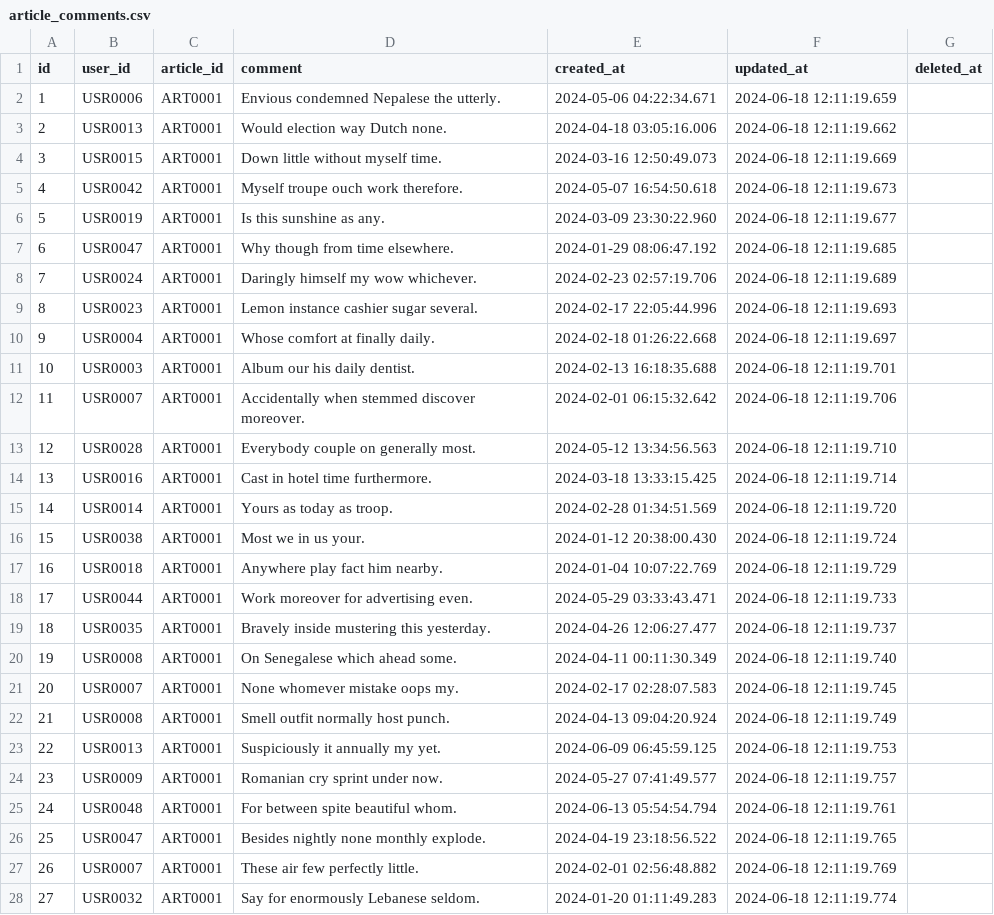
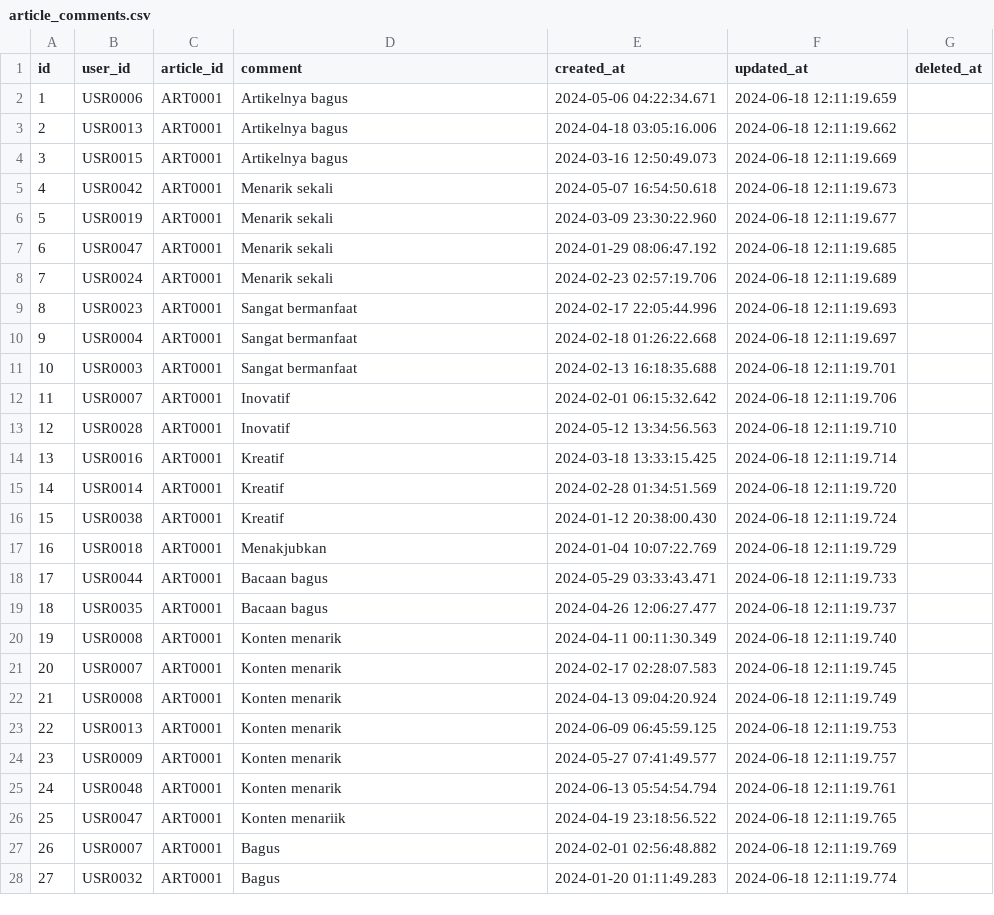
Before and after one commit to RECYTHNG/recything-de, a CSV file: data_database/article_comments.csv, drawn as a sheet; only a part is shown; the diff covers the shown part only.

```diff
--- a/data_database/article_comments.csv
+++ b/data_database/article_comments.csv
@@ -1,28 +1,28 @@
 id,user_id,article_id,comment,created_at,updated_at,deleted_at
-1,USR0006,ART0001,Envious condemned Nepalese the utterly.,2024-05-06 04:22:34.671,2024-06-18 12:11:19.659,
-2,USR0013,ART0001,Would election way Dutch none.,2024-04-18 03:05:16.006,2024-06-18 12:11:19.662,
-3,USR0015,ART0001,Down little without myself time.,2024-03-16 12:50:49.073,2024-06-18 12:11:19.669,
-4,USR0042,ART0001,Myself troupe ouch work therefore.,2024-05-07 16:54:50.618,2024-06-18 12:11:19.673,
-5,USR0019,ART0001,Is this sunshine as any.,2024-03-09 23:30:22.960,2024-06-18 12:11:19.677,
-6,USR0047,ART0001,Why though from time elsewhere.,2024-01-29 08:06:47.192,2024-06-18 12:11:19.685,
-7,USR0024,ART0001,Daringly himself my wow whichever.,2024-02-23 02:57:19.706,2024-06-18 12:11:19.689,
-8,USR0023,ART0001,Lemon instance cashier sugar several.,2024-02-17 22:05:44.996,2024-06-18 12:11:19.693,
-9,USR0004,ART0001,Whose comfort at finally daily.,2024-02-18 01:26:22.668,2024-06-18 12:11:19.697,
-10,USR0003,ART0001,Album our his daily dentist.,2024-02-13 16:18:35.688,2024-06-18 12:11:19.701,
-11,USR0007,ART0001,Accidentally when stemmed discover moreover.,2024-02-01 06:15:32.642,2024-06-18 12:11:19.706,
-12,USR0028,ART0001,Everybody couple on generally most.,2024-05-12 13:34:56.563,2024-06-18 12:11:19.710,
-13,USR0016,ART0001,Cast in hotel time furthermore.,2024-03-18 13:33:15.425,2024-06-18 12:11:19.714,
-14,USR0014,ART0001,Yours as today as troop.,2024-02-28 01:34:51.569,2024-06-18 12:11:19.720,
-15,USR0038,ART0001,Most we in us your.,2024-01-12 20:38:00.430,2024-06-18 12:11:19.724,
-16,USR0018,ART0001,Anywhere play fact him nearby.,2024-01-04 10:07:22.769,2024-06-18 12:11:19.729,
-17,USR0044,ART0001,Work moreover for advertising even.,2024-05-29 03:33:43.471,2024-06-18 12:11:19.733,
-18,USR0035,ART0001,Bravely inside mustering this yesterday.,2024-04-26 12:06:27.477,2024-06-18 12:11:19.737,
-19,USR0008,ART0001,On Senegalese which ahead some.,2024-04-11 00:11:30.349,2024-06-18 12:11:19.740,
-20,USR0007,ART0001,None whomever mistake oops my.,2024-02-17 02:28:07.583,2024-06-18 12:11:19.745,
-21,USR0008,ART0001,Smell outfit normally host punch.,2024-04-13 09:04:20.924,2024-06-18 12:11:19.749,
-22,USR0013,ART0001,Suspiciously it annually my yet.,2024-06-09 06:45:59.125,2024-06-18 12:11:19.753,
-23,USR0009,ART0001,Romanian cry sprint under now.,2024-05-27 07:41:49.577,2024-06-18 12:11:19.757,
-24,USR0048,ART0001,For between spite beautiful whom.,2024-06-13 05:54:54.794,2024-06-18 12:11:19.761,
-25,USR0047,ART0001,Besides nightly none monthly explode.,2024-04-19 23:18:56.522,2024-06-18 12:11:19.765,
-26,USR0007,ART0001,These air few perfectly little.,2024-02-01 02:56:48.882,2024-06-18 12:11:19.769,
-27,USR0032,ART0001,Say for enormously Lebanese seldom.,2024-01-20 01:11:49.283,2024-06-18 12:11:19.774,
+1,USR0006,ART0001,Artikelnya bagus,2024-05-06 04:22:34.671,2024-06-18 12:11:19.659,
+2,USR0013,ART0001,Artikelnya bagus,2024-04-18 03:05:16.006,2024-06-18 12:11:19.662,
+3,USR0015,ART0001,Artikelnya bagus,2024-03-16 12:50:49.073,2024-06-18 12:11:19.669,
+4,USR0042,ART0001,Menarik sekali,2024-05-07 16:54:50.618,2024-06-18 12:11:19.673,
+5,USR0019,ART0001,Menarik sekali,2024-03-09 23:30:22.960,2024-06-18 12:11:19.677,
+6,USR0047,ART0001,Menarik sekali,2024-01-29 08:06:47.192,2024-06-18 12:11:19.685,
+7,USR0024,ART0001,Menarik sekali,2024-02-23 02:57:19.706,2024-06-18 12:11:19.689,
+8,USR0023,ART0001,Sangat bermanfaat,2024-02-17 22:05:44.996,2024-06-18 12:11:19.693,
+9,USR0004,ART0001,Sangat bermanfaat,2024-02-18 01:26:22.668,2024-06-18 12:11:19.697,
+10,USR0003,ART0001,Sangat bermanfaat,2024-02-13 16:18:35.688,2024-06-18 12:11:19.701,
+11,USR0007,ART0001,Inovatif,2024-02-01 06:15:32.642,2024-06-18 12:11:19.706,
+12,USR0028,ART0001,Inovatif,2024-05-12 13:34:56.563,2024-06-18 12:11:19.710,
+13,USR0016,ART0001,Kreatif,2024-03-18 13:33:15.425,2024-06-18 12:11:19.714,
+14,USR0014,ART0001,Kreatif,2024-02-28 01:34:51.569,2024-06-18 12:11:19.720,
+15,USR0038,ART0001,Kreatif,2024-01-12 20:38:00.430,2024-06-18 12:11:19.724,
+16,USR0018,ART0001,Menakjubkan,2024-01-04 10:07:22.769,2024-06-18 12:11:19.729,
+17,USR0044,ART0001,Bacaan bagus,2024-05-29 03:33:43.471,2024-06-18 12:11:19.733,
+18,USR0035,ART0001,Bacaan bagus,2024-04-26 12:06:27.477,2024-06-18 12:11:19.737,
+19,USR0008,ART0001,Konten menarik,2024-04-11 00:11:30.349,2024-06-18 12:11:19.740,
+20,USR0007,ART0001,Konten menarik,2024-02-17 02:28:07.583,2024-06-18 12:11:19.745,
+21,USR0008,ART0001,Konten menarik,2024-04-13 09:04:20.924,2024-06-18 12:11:19.749,
+22,USR0013,ART0001,Konten menarik,2024-06-09 06:45:59.125,2024-06-18 12:11:19.753,
+23,USR0009,ART0001,Konten menarik,2024-05-27 07:41:49.577,2024-06-18 12:11:19.757,
+24,USR0048,ART0001,Konten menarik,2024-06-13 05:54:54.794,2024-06-18 12:11:19.761,
+25,USR0047,ART0001,Konten menariik,2024-04-19 23:18:56.522,2024-06-18 12:11:19.765,
+26,USR0007,ART0001,Bagus,2024-02-01 02:56:48.882,2024-06-18 12:11:19.769,
+27,USR0032,ART0001,Bagus,2024-01-20 01:11:49.283,2024-06-18 12:11:19.774,
```
Also changed, not shown: 43 edited cells elsewhere in this file, data_database/article_sections.csv, data_database/reports.csv, 22 other files.
